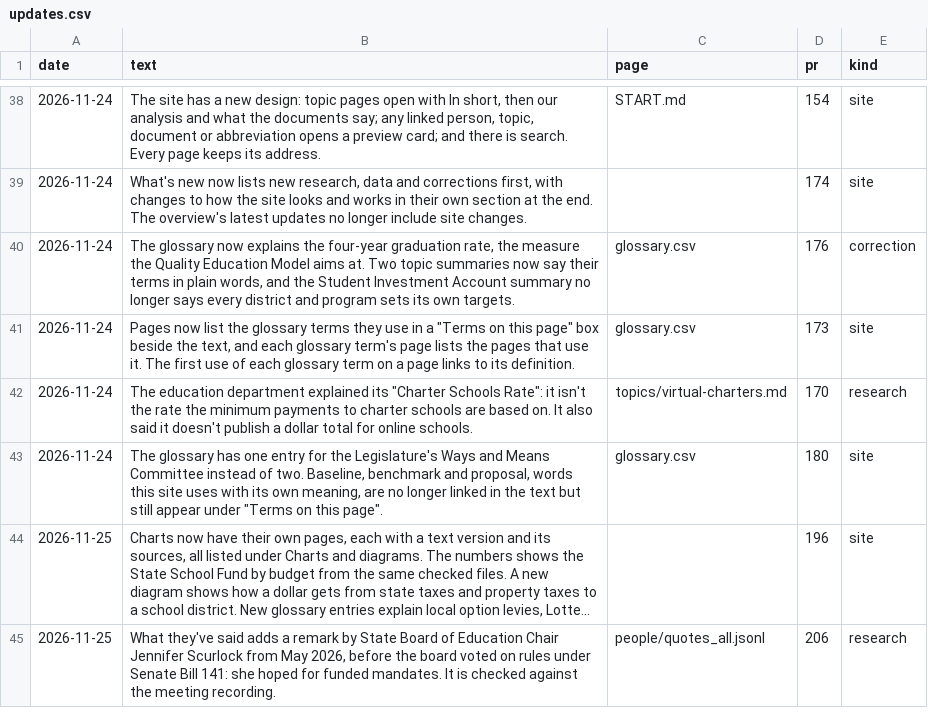
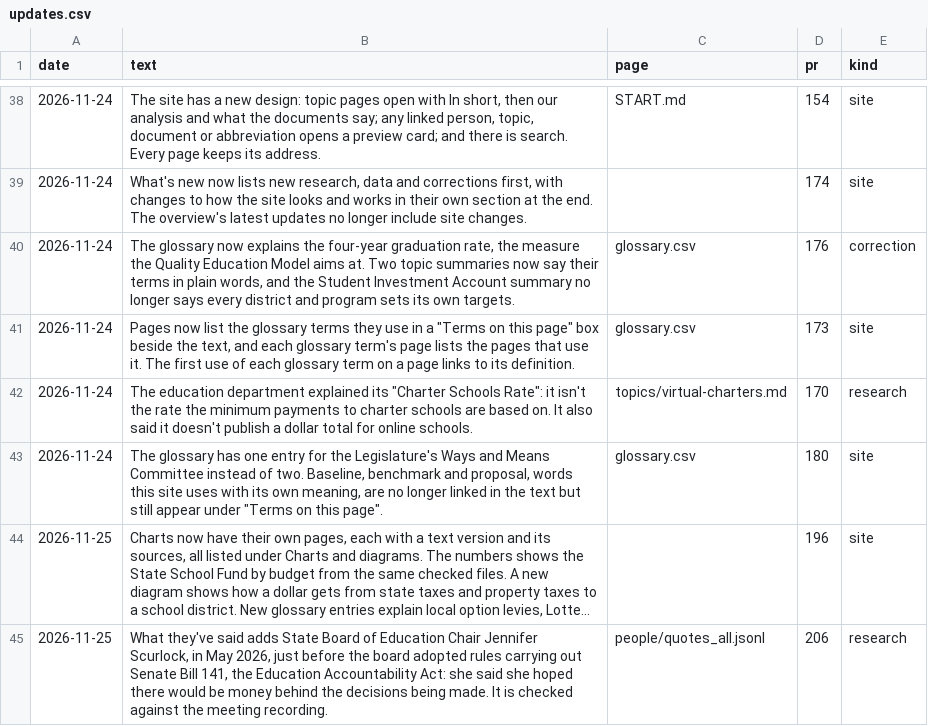
Before and after one commit to pietvanzoen/fund-oregon-schools, a CSV file: analysis/updates.csv, drawn as a sheet; only a part is shown, gaps mark what is left out; long unchanged cells end in …; the diff names each change by its address in the sheet, - before the commit and + after, or states it on an @@ line.

```diff
--- a/analysis/updates.csv
+++ b/analysis/updates.csv
-B45 (text): …said adds a remark by State Board of Education Chair Jennifer Scurlock from May 2026, before the board voted on rules under Senate Bill 141: she hoped for funded mandates. It is…
+B45 (text): …said adds State Board of Education Chair Jennifer Scurlock, in May 2026, just before the board adopted rules carrying out Senate Bill 141, the Education Accountability Act: she said she hoped there would be money behind the decisions being made. It is…
```
Also changed, not shown: 1 other file.
